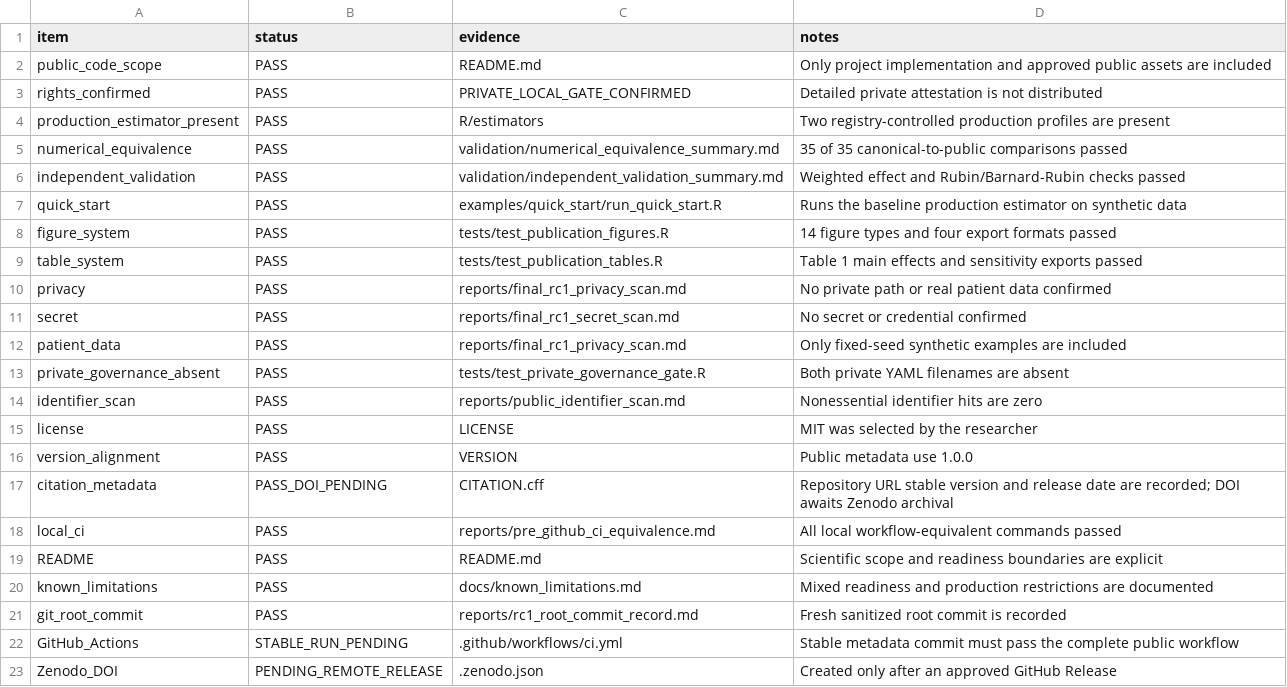
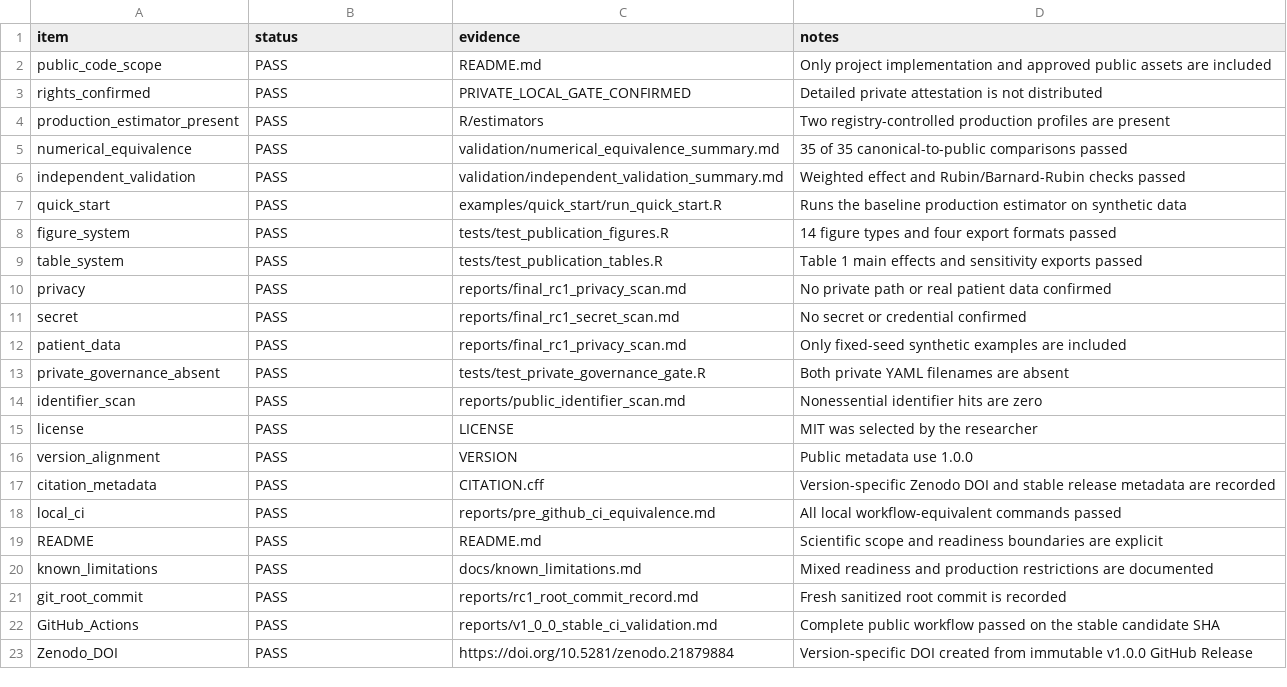
Before and after one commit to secdelic/tte-method-library, a CSV file: governance_public/public_release_checklist.csv, drawn as a sheet.

Commit message:
Add Zenodo DOI citation metadata

```diff
--- a/governance_public/public_release_checklist.csv
+++ b/governance_public/public_release_checklist.csv
@@ -16,3 +16,3 @@ license,PASS,LICENSE,MIT was selected by the researcher
 version_alignment,PASS,VERSION,Public metadata use 1.0.0
-citation_metadata,PASS_DOI_PENDING,CITATION.cff,Repository URL stable version and release date are recorded; DOI awaits Zenodo archival
+citation_metadata,PASS,CITATION.cff,Version-specific Zenodo DOI and stable release metadata are recorded
 local_ci,PASS,reports/pre_github_ci_equivalence.md,All local workflow-equivalent commands passed
@@ -21,3 +21,3 @@ known_limitations,PASS,docs/known_limitations.md,Mixed readiness and production
 git_root_commit,PASS,reports/rc1_root_commit_record.md,Fresh sanitized root commit is recorded
-GitHub_Actions,STABLE_RUN_PENDING,.github/workflows/ci.yml,Stable metadata commit must pass the complete public workflow
-Zenodo_DOI,PENDING_REMOTE_RELEASE,.zenodo.json,Created only after an approved GitHub Release
+GitHub_Actions,PASS,reports/v1_0_0_stable_ci_validation.md,Complete public workflow passed on the stable candidate SHA
+Zenodo_DOI,PASS,https://doi.org/10.5281/zenodo.21879884,Version-specific DOI created from immutable v1.0.0 GitHub Release
```
Also changed, not shown: 15 other files.
